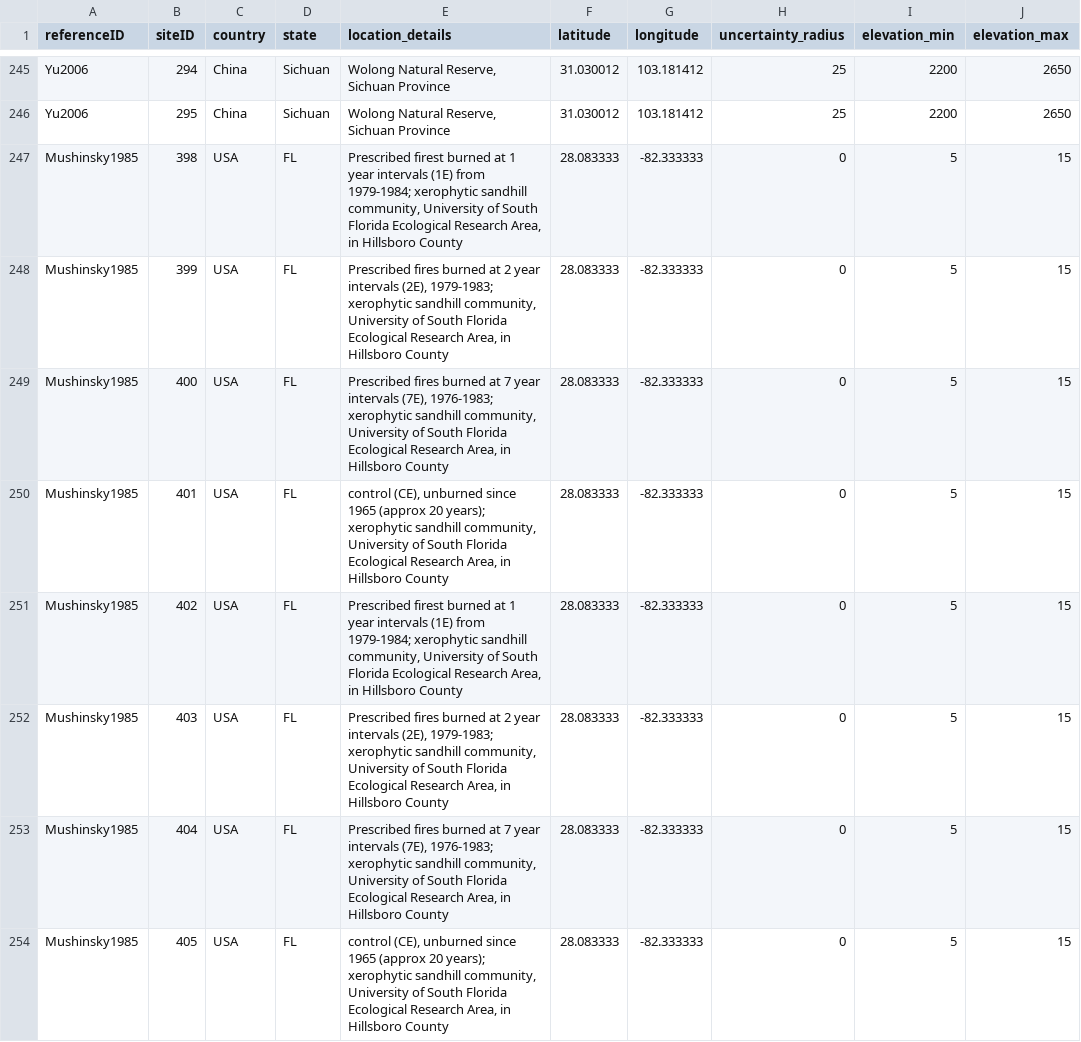
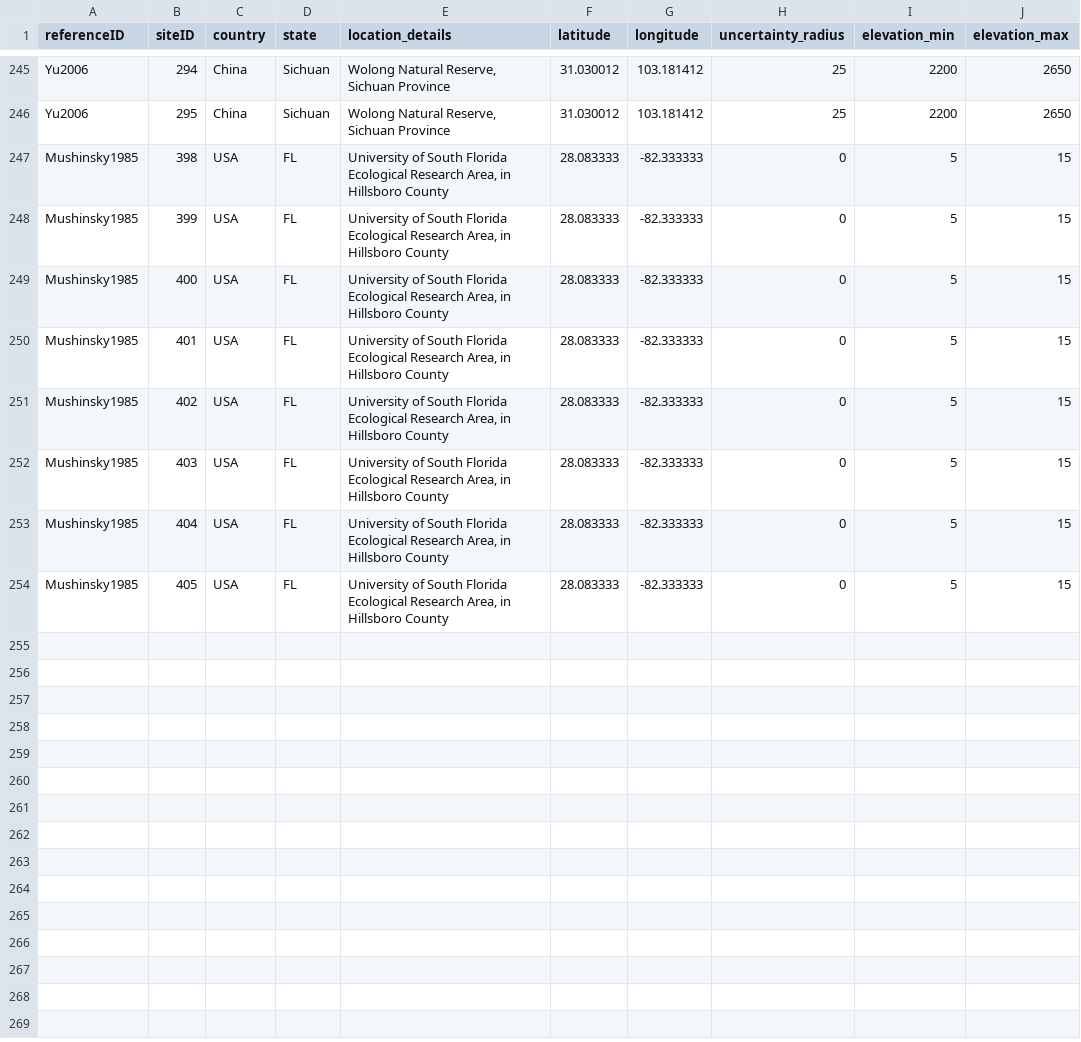
Before and after one commit to weecology/experimental-rads, a CSV file: sites_analysis_data.csv, drawn as a sheet; only a part is shown, gaps mark what is left out; the diff names each change by its address in the sheet, - before the commit and + after, or states it on an @@ line.

Commit message:
separated sites and exp data - Mushinksy1985

```diff
--- a/sites_analysis_data.csv
+++ b/sites_analysis_data.csv
-E247 (location_details): Prescribed firest burned at 1 year intervals (1E) from 1979-1984; xerophytic sandhill community, University of…
+E247 (location_details): University of…
-E248 (location_details): Prescribed fires burned at 2 year intervals (2E), 1979-1983; xerophytic sandhill community, University of…
+E248 (location_details): University of…
-E249 (location_details): Prescribed fires burned at 7 year intervals (7E), 1976-1983; xerophytic sandhill community, University of…
+E249 (location_details): University of…
-E250 (location_details): control (CE), unburned since 1965 (approx 20 years); xerophytic sandhill community, University of…
+E250 (location_details): University of…
-E251 (location_details): Prescribed firest burned at 1 year intervals (1E) from 1979-1984; xerophytic sandhill community, University of…
+E251 (location_details): University of…
-E252 (location_details): Prescribed fires burned at 2 year intervals (2E), 1979-1983; xerophytic sandhill community, University of…
+E252 (location_details): University of…
-E253 (location_details): Prescribed fires burned at 7 year intervals (7E), 1976-1983; xerophytic sandhill community, University of…
+E253 (location_details): University of…
-E254 (location_details): control (CE), unburned since 1965 (approx 20 years); xerophytic sandhill community, University of…
+E254 (location_details): University of…
```
